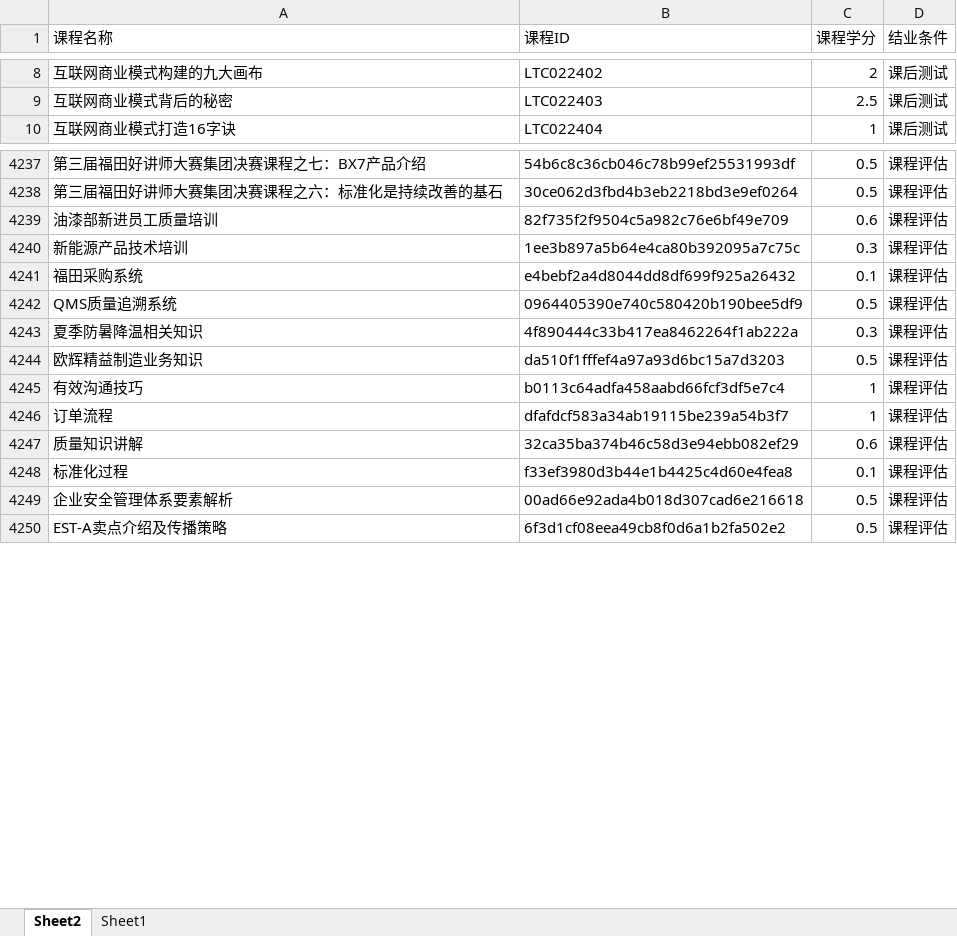
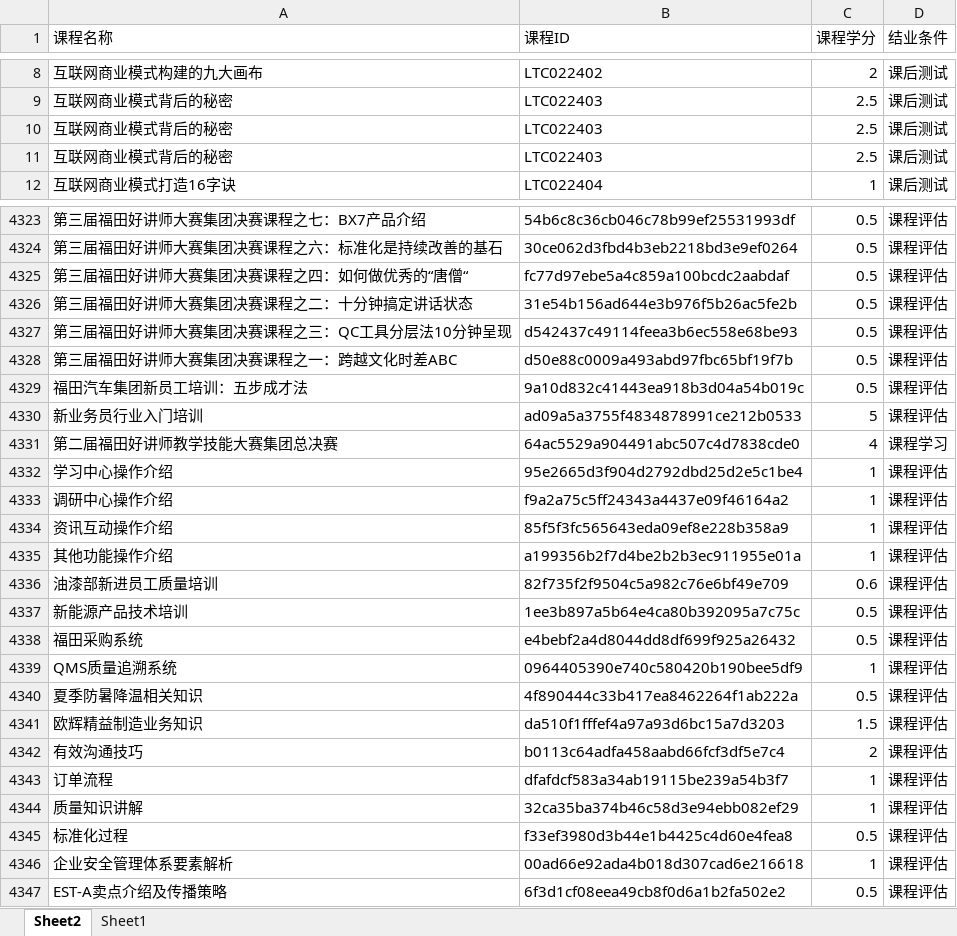
Before and after one commit to Idealisten/OneClickToLearnFotonUniversityOnlineStudyPlatform, an Excel workbook: course_data.xlsx, sheet Sheet2, drawn as a sheet; only a part is shown, gaps mark what is left out; values as stored, in another font and other column widths than the file's, no borders; table styles not drawn; addresses are those after the commit; the diff covers the shown part only; the diff names each change by its address in the sheet, - before the commit and + after, or states it on an @@ line.

```diff
--- a/course_data.xlsx (sheet Sheet2)
+++ b/course_data.xlsx (sheet Sheet2)
+row 10: 互联网商业模式背后的秘密 | LTC022403 | 2.5 | 课后测试
+row 11: 互联网商业模式背后的秘密 | LTC022403 | 2.5 | 课后测试
+row 4325: 第三届福田好讲师大赛集团决赛课程之四：如何做优秀的“唐僧“ | fc77d97ebe5a4c859a100bcdc2aabdaf | 0.5 | 课程评估
+row 4326: 第三届福田好讲师大赛集团决赛课程之二：十分钟搞定讲话状态 | 31e54b156ad644e3b976f5b26ac5fe2b | 0.5 | 课程评估
+row 4327: 第三届福田好讲师大赛集团决赛课程之三：QC工具分层法10分钟呈现 | d542437c49114feea3b6ec558e68be93 | 0.5 | 课程评估
+row 4328: 第三届福田好讲师大赛集团决赛课程之一：跨越文化时差ABC | d50e88c0009a493abd97fbc65bf19f7b | 0.5 | 课程评估
+row 4329: 福田汽车集团新员工培训：五步成才法 | 9a10d832c41443ea918b3d04a54b019c | 0.5 | 课程评估
+row 4330: 新业务员行业入门培训 | ad09a5a3755f4834878991ce212b0533 | 5 | 课程评估
+row 4331: 第二届福田好讲师教学技能大赛集团总决赛 | 64ac5529a904491abc507c4d7838cde0 | 4 | 课程学习
+row 4332: 学习中心操作介绍 | 95e2665d3f904d2792dbd25d2e5c1be4 | 1 | 课程评估
+row 4333: 调研中心操作介绍 | f9a2a75c5ff24343a4437e09f46164a2 | 1 | 课程评估
+row 4334: 资讯互动操作介绍 | 85f5f3fc565643eda09ef8e228b358a9 | 1 | 课程评估
+row 4335: 其他功能操作介绍 | a199356b2f7d4be2b2b3ec911955e01a | 1 | 课程评估
-C4337 (课程学分): 0.3
+C4337 (课程学分): 0.5
-C4338 (课程学分): 0.1
+C4338 (课程学分): 0.5
-C4339 (课程学分): 0.5
+C4339 (课程学分): 1
-C4340 (课程学分): 0.3
+C4340 (课程学分): 0.5
-C4341 (课程学分): 0.5
+C4341 (课程学分): 1.5
-C4342 (课程学分): 1
+C4342 (课程学分): 2
-C4344 (课程学分): 0.6
+C4344 (课程学分): 1
-C4345 (课程学分): 0.1
+C4345 (课程学分): 0.5
-C4346 (课程学分): 0.5
+C4346 (课程学分): 1
```
Also changed, not shown: 84 added rows and 308 edited cells elsewhere in this sheet.
